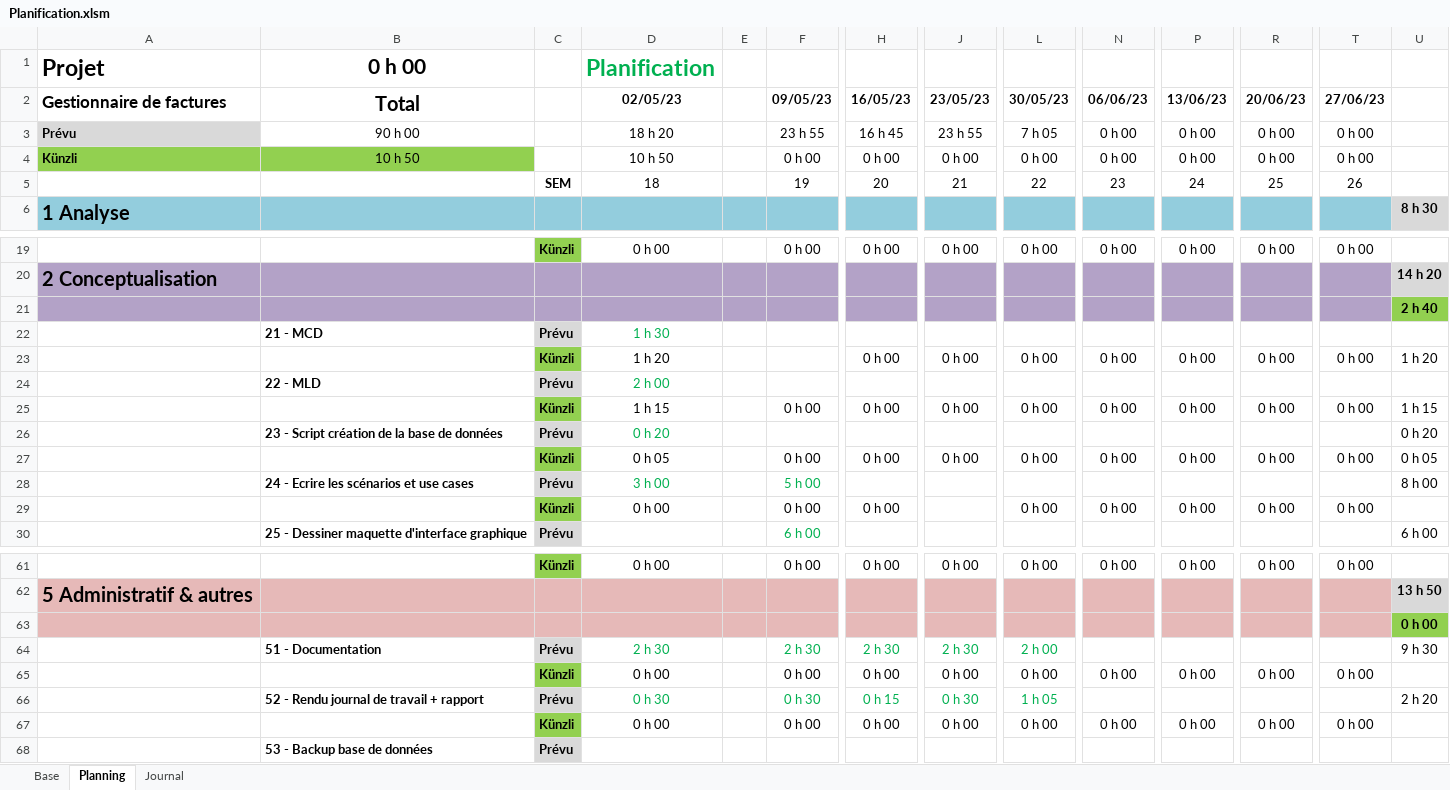
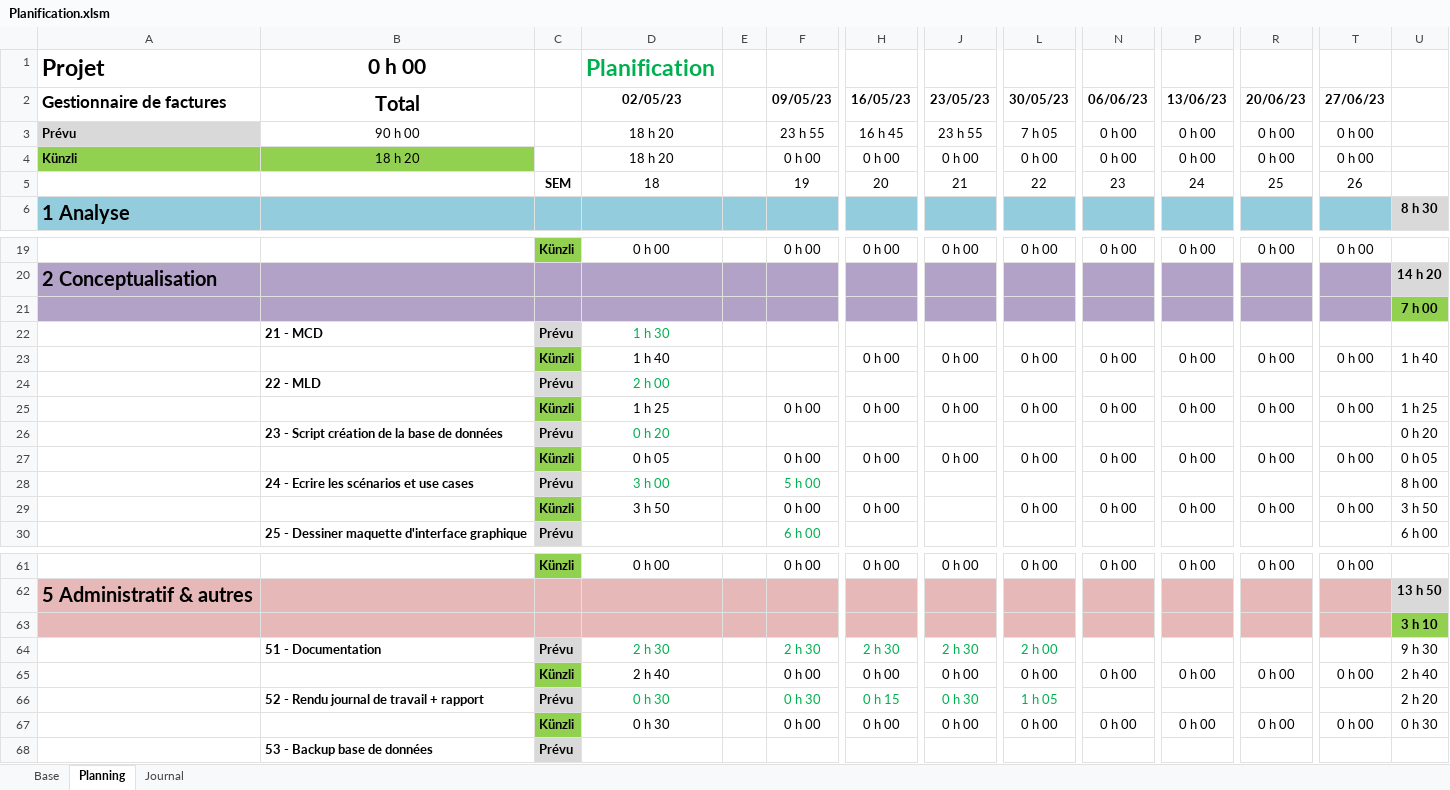
Before and after one commit to ChristopheKunzli/Gestionnaire-factures, an Excel workbook: Documentation/Planification.xlsm, sheet Planning, drawn as a sheet; only a part is shown, gaps mark what is left out; values as stored, in another font and other column widths than the file's, no borders; conditional formats not drawn; removed rows and columns are numbered as before the commit, all else as after; rows hold the shown columns only; the diff names each change by its address in the sheet, - before the commit and + after, or states it on an @@ line.

Commit message:
Update JDT

```diff
--- a/Documentation/Planification.xlsm (sheet Planning)
+++ b/Documentation/Planification.xlsm (sheet Planning)
-B4 (Total): 10 h 50
+B4 (Total): 18 h 20
-D4 (02/05/23): 10 h 50
+D4 (02/05/23): 18 h 20
-U21: 2 h 40
+U21: 7 h 00
-D23 (02/05/23): 1 h 20
+D23 (02/05/23): 1 h 40
-U23: 1 h 20
+U23: 1 h 40
-D25 (02/05/23): 1 h 15
+D25 (02/05/23): 1 h 25
-U25: 1 h 15
+U25: 1 h 25
-D29 (02/05/23): 0 h 00
+D29 (02/05/23): 3 h 50
-U29: (empty)
+U29: 3 h 50
-U63: 0 h 00
+U63: 3 h 10
-row 65:  |  | Künzli | 0 h 00 |  | 0 h 00 | 0 h 00 | 0 h 00 | 0 h 00 | 0 h 00 | 0 h 00 | 0 h 00 | 0 h 00
+row 65:  |  | Künzli | 2 h 40 |  | 0 h 00 | 0 h 00 | 0 h 00 | 0 h 00 | 0 h 00 | 0 h 00 | 0 h 00 | 0 h 00 | 2 h 40
-D67 (02/05/23): 0 h 00
+D67 (02/05/23): 0 h 30
-U67: (empty)
+U67: 0 h 30
```
Also changed, not shown: sheet Journal.
